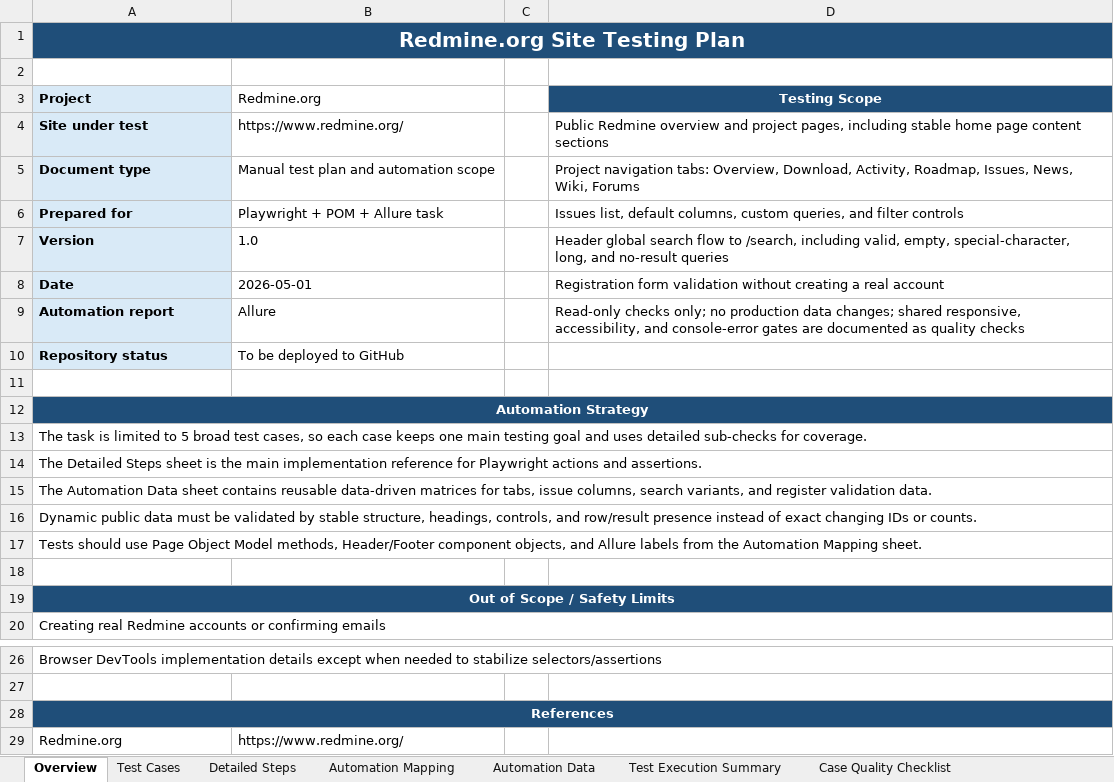
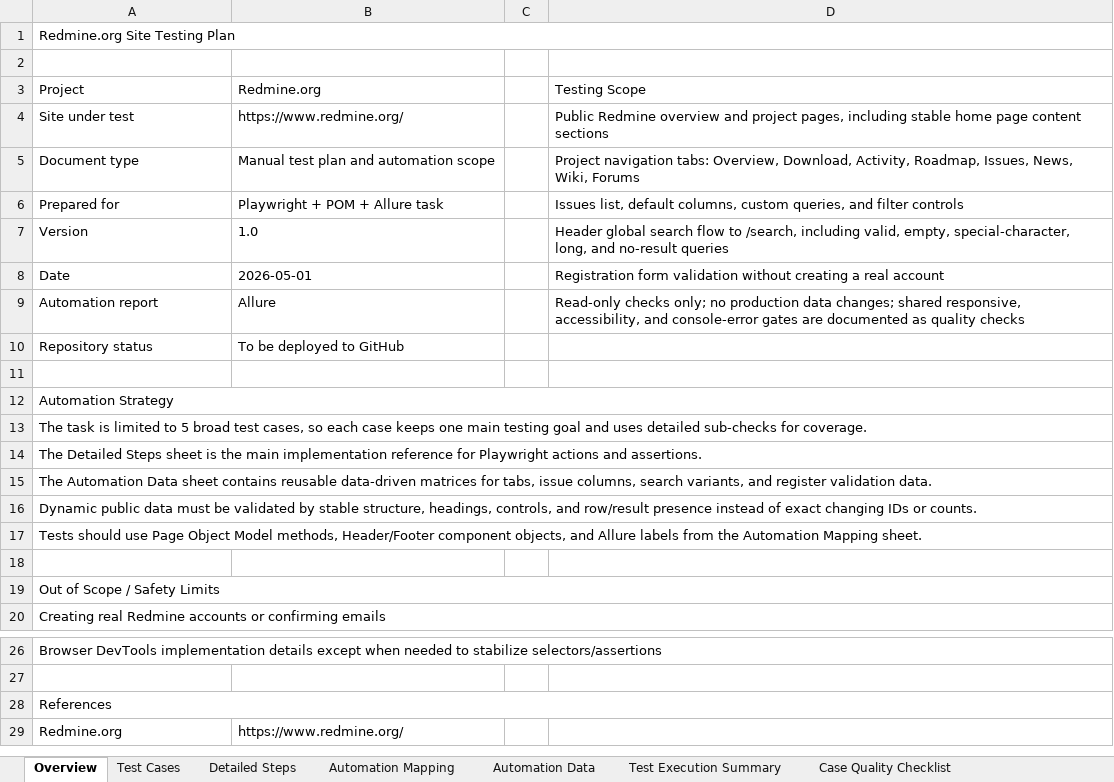
Before and after one commit to RollForQA/TS_internship_task2_Redmine, an Excel workbook: docs/Redmine_Test_Plan.xlsx, sheet Overview, drawn as a sheet; only a part is shown, gaps mark what is left out; values as stored, in another font and other column widths than the file's, no borders; the diff names each change by its address in the sheet, - before the commit and + after, or states it on an @@ line.

```diff
--- a/docs/Redmine_Test_Plan.xlsx (sheet Overview)
+++ b/docs/Redmine_Test_Plan.xlsx (sheet Overview)
-A1 bold: on
+A1 bold: off
-A1:D1 fill: #1F4E79
+A1:D1 fill: none
@@ A1 text colour: #FFFFFF → black, text size: smaller, alignment: center → left @@
@@ A3:A10 fill: #D9EAF7 → none, bold: on → off @@
@@ D3 bold: on → off, fill: #1F4E79 → none, text colour: #FFFFFF → black, alignment: center → left @@
-A12 bold: on
+A12 bold: off
-A12:D12 fill: #1F4E79
+A12:D12 fill: none
@@ A12 text colour: #FFFFFF → black, alignment: center → left @@
-A19 bold: on
+A19 bold: off
-A19:D19 fill: #1F4E79
+A19:D19 fill: none
@@ A19 text colour: #FFFFFF → black, alignment: center → left @@
-A28 bold: on
+A28 bold: off
-A28:D28 fill: #1F4E79
+A28:D28 fill: none
@@ A28 text colour: #FFFFFF → black, alignment: center → left @@
```
Also changed, not shown: sheet Automation Data, sheet Automation Mapping, sheet Detailed Steps, sheet Test Execution Summary, sheet Test Cases, sheet Case Quality Checklist, 6 other files.
